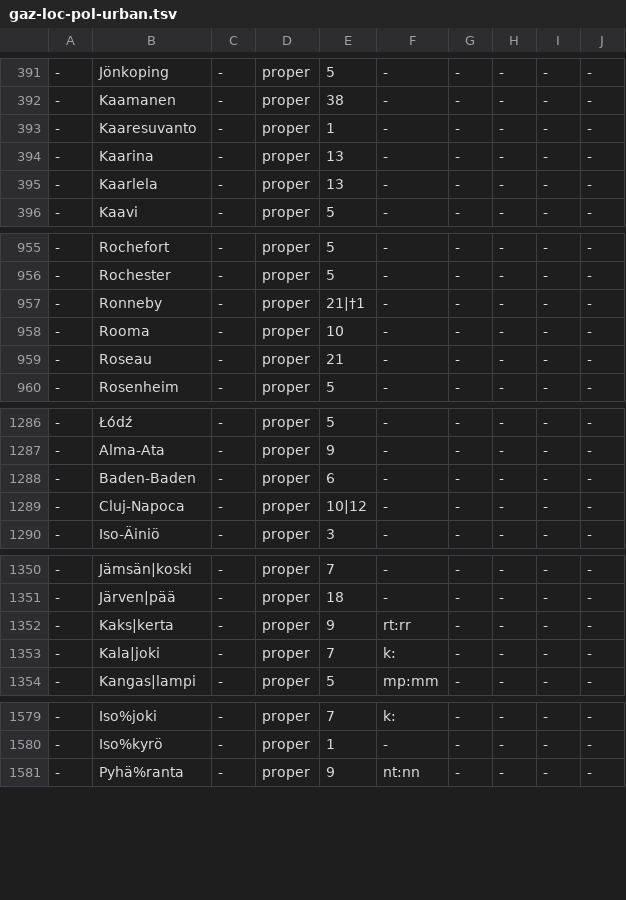
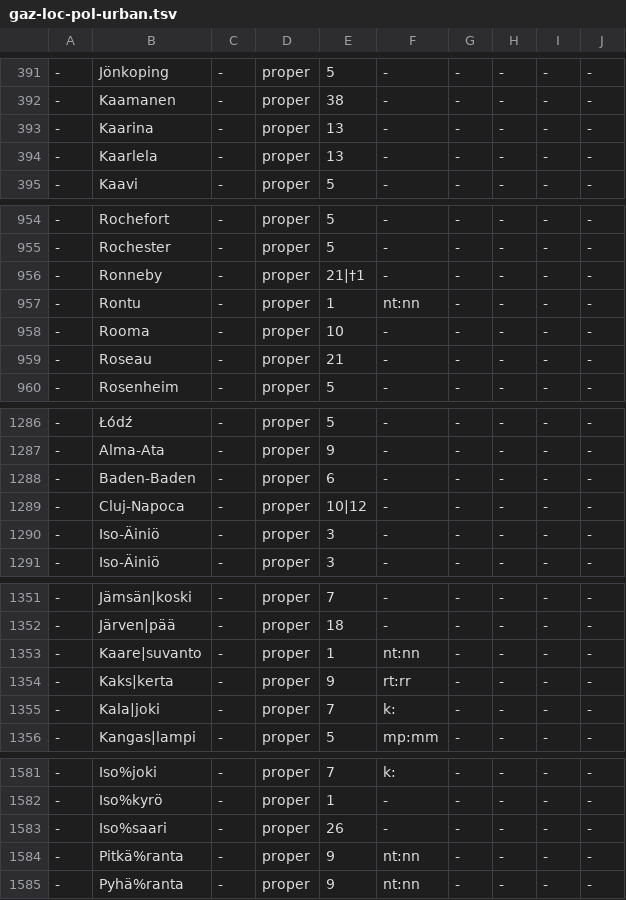
Before and after one commit to pkauppin/pykko, a TSV file: lists/gaz-loc-pol-urban.tsv, drawn as a sheet; only a part is shown, gaps mark what is left out; removed rows and columns are numbered as before the commit, all else as after; the diff covers the shown part only; the diff names each change by its address in the sheet, - before the commit and + after, or states it on an @@ line.

```diff
--- a/lists/gaz-loc-pol-urban.tsv
+++ b/lists/gaz-loc-pol-urban.tsv
-row 393: - | Kaaresuvanto | - | proper | 1 | - | - | - | - | -
+row 957: - | Rontu | - | proper | 1 | nt:nn | - | - | - | -
+row 1290: - | Iso-Äiniö | - | proper | 3 | - | - | - | - | -
+row 1353: - | Kaare|suvanto | - | proper | 1 | nt:nn | - | - | - | -
+row 1583: - | Iso%saari | - | proper | 26 | - | - | - | - | -
+row 1584: - | Pitkä%ranta | - | proper | 9 | nt:nn | - | - | - | -
```
Also changed, not shown: 7 edited cells elsewhere in this file, lists/gaz-loc-geo-rivers.tsv, lists/gaz-loc-pol-districts.tsv, 19 other files.
